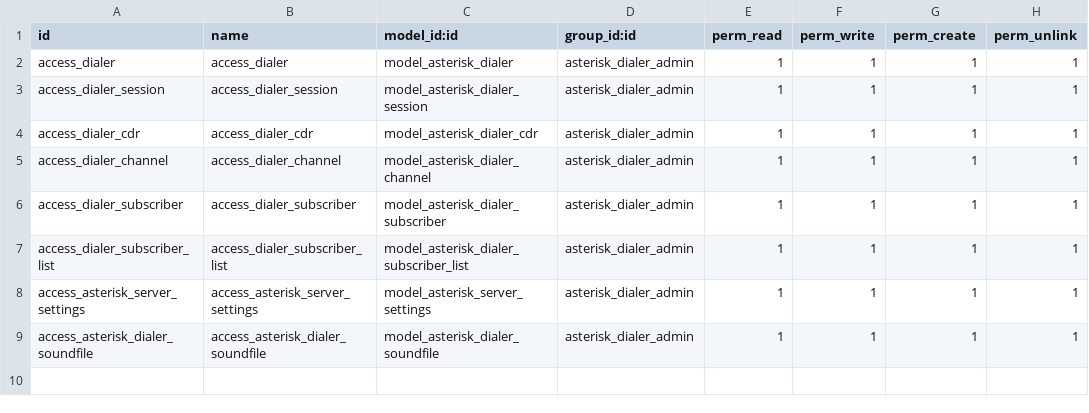
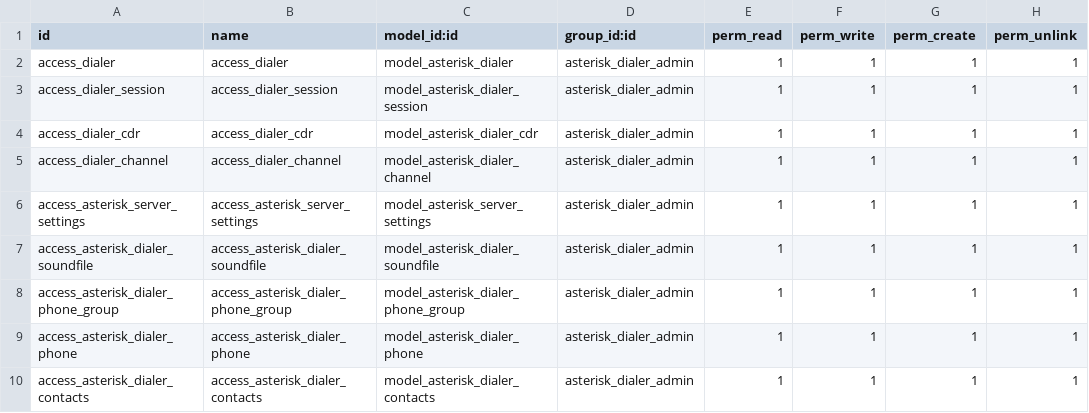
Before and after one commit to ygol/asterisk_dialer, a CSV file: security/ir.model.access.csv, drawn as a sheet; removed rows and columns are numbered as before the commit, all else as after; the diff names each change by its address in the sheet, - before the commit and + after, or states it on an @@ line.

```diff
--- a/security/ir.model.access.csv
+++ b/security/ir.model.access.csv
-row 6: access_dialer_subscriber | access_dialer_subscriber | model_asterisk_dialer_subscriber | asterisk_dialer_admin | 1 | 1 | 1 | 1
-row 7: access_dialer_subscriber_list | access_dialer_subscriber_list | model_asterisk_dialer_subscriber_list | asterisk_dialer_admin | 1 | 1 | 1 | 1
+row 8: access_asterisk_dialer_phone_group | access_asterisk_dialer_phone_group | model_asterisk_dialer_phone_group | asterisk_dialer_admin | 1 | 1 | 1 | 1
+row 9: access_asterisk_dialer_phone | access_asterisk_dialer_phone | model_asterisk_dialer_phone | asterisk_dialer_admin | 1 | 1 | 1 | 1
+row 10: access_asterisk_dialer_contacts | access_asterisk_dialer_contacts | model_asterisk_dialer_contacts | asterisk_dialer_admin | 1 | 1 | 1 | 1
```
Also changed, not shown: 4 other files.
